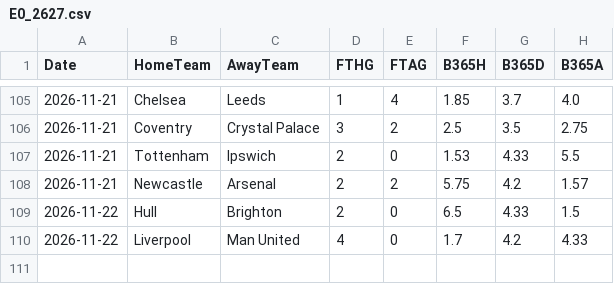
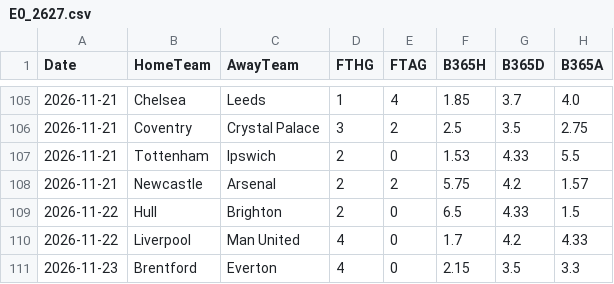
Before and after one commit to Simmons09/analista-futbol, a CSV file: data/E0_2627.csv, drawn as a sheet; only a part is shown, gaps mark what is left out; the diff names each change by its address in the sheet, - before the commit and + after, or states it on an @@ line.

```diff
--- a/data/E0_2627.csv
+++ b/data/E0_2627.csv
+row 111: 2026-11-23 | Brentford | Everton | 4 | 0 | 2.15 | 3.5 | 3.3
```
Also changed, not shown: data/I1_2627.csv, data/SP1_2627.csv, 2 other files.
